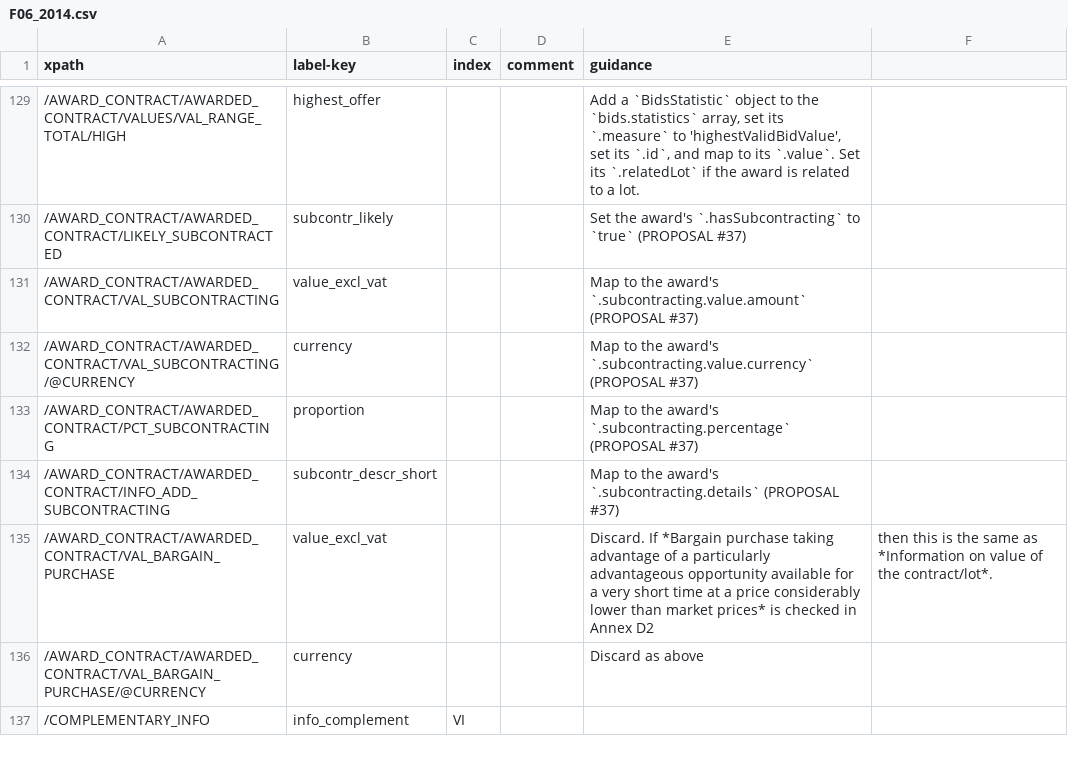
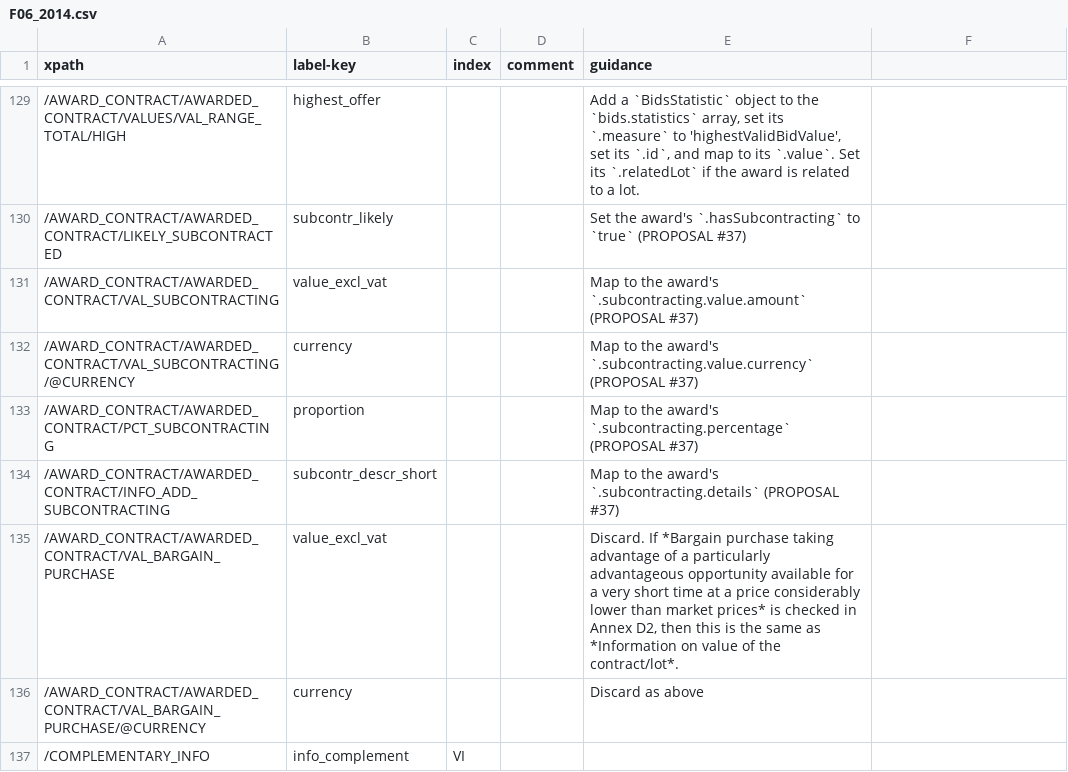
Before and after one commit to open-contracting/european-union-support, a CSV file: output/mapping/F06_2014.csv, drawn as a sheet; only a part is shown, gaps mark what is left out.

```diff
--- a/output/mapping/F06_2014.csv
+++ b/output/mapping/F06_2014.csv
@@ -134,3 +134,3 @@ xpath,label-key,index,comment,guidance
 /AWARD_CONTRACT/AWARDED_CONTRACT/INFO_ADD_SUBCONTRACTING,subcontr_descr_short,,,Map to the award's `.subcontracting.details` (PROPOSAL #37)
-/AWARD_CONTRACT/AWARDED_CONTRACT/VAL_BARGAIN_PURCHASE,value_excl_vat,,,Discard. If *Bargain purchase taking advantage of a particularly advantageous opportunity available for a very short time at a price considerably lower than market prices* is checked in Annex D2, then this is the same as *Information on value of the contract/lot*.
+/AWARD_CONTRACT/AWARDED_CONTRACT/VAL_BARGAIN_PURCHASE,value_excl_vat,,,"Discard. If *Bargain purchase taking advantage of a particularly advantageous opportunity available for a very short time at a price considerably lower than market prices* is checked in Annex D2, then this is the same as *Information on value of the contract/lot*."
 /AWARD_CONTRACT/AWARDED_CONTRACT/VAL_BARGAIN_PURCHASE/@CURRENCY,currency,,,Discard as above
```
Also changed, not shown: output/mapping/F07_2014.csv.
